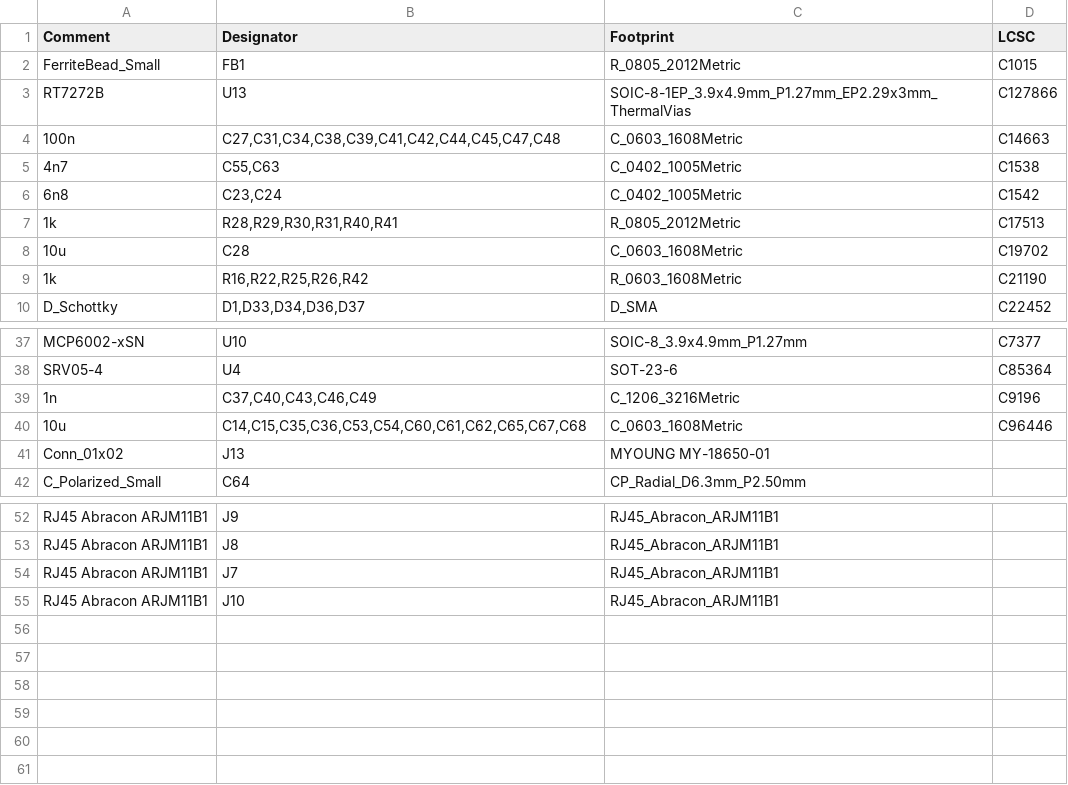
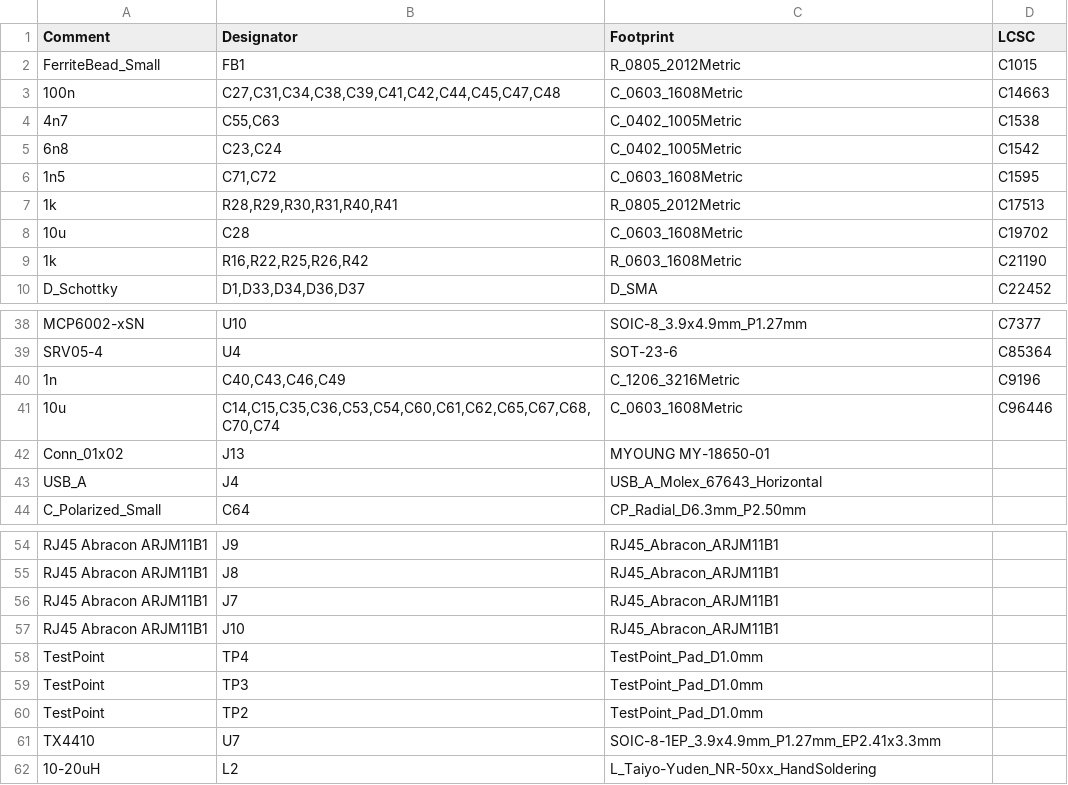
Before and after one commit to immortal-sniper1/Ethernet_switch, a CSV file: Ethernet_switch_4out/jlcpcb/production_files/BOM-Ethernet_switch_4out.csv, drawn as a sheet; only a part is shown, gaps mark what is left out; the diff covers the shown part only.

```diff
--- a/Ethernet_switch_4out/jlcpcb/production_files/BOM-Ethernet_switch_4out.csv
+++ b/Ethernet_switch_4out/jlcpcb/production_files/BOM-Ethernet_switch_4out.csv
@@ -2,3 +2,2 @@ Comment,Designator,Footprint,LCSC
 FerriteBead_Small,FB1,R_0805_2012Metric,C1015
-RT7272B,U13,SOIC-8-1EP_3.9x4.9mm_P1.27mm_EP2.29x3mm_ThermalVias,C127866
 100n,"C27,C31,C34,C38,C39,C41,C42,C44,C45,C47,C48",C_0603_1608Metric,C14663
@@ -6,2 +5,3 @@ RT7272B,U13,SOIC-8-1EP_3.9x4.9mm_P1.27mm_EP2.29x3mm_ThermalVias,C127866
 6n8,"C23,C24",C_0402_1005Metric,C1542
+1n5,"C71,C72",C_0603_1608Metric,C1595
 1k,"R28,R29,R30,R31,R40,R41",R_0805_2012Metric,C17513
@@ -38,5 +39,6 @@ MCP6002-xSN,U10,SOIC-8_3.9x4.9mm_P1.27mm,C7377
 SRV05-4,U4,SOT-23-6,C85364
-1n,"C37,C40,C43,C46,C49",C_1206_3216Metric,C9196
-10u,"C14,C15,C35,C36,C53,C54,C60,C61,C62,C65,C67,C68",C_0603_1608Metric,C96446
+1n,"C40,C43,C46,C49",C_1206_3216Metric,C9196
+10u,"C14,C15,C35,C36,C53,C54,C60,C61,C62,C65,C67,C68,C70,C74",C_0603_1608Metric,C96446
 Conn_01x02,J13,MYOUNG MY-18650-01,
+USB_A,J4,USB_A_Molex_67643_Horizontal,
 C_Polarized_Small,C64,CP_Radial_D6.3mm_P2.50mm,
@@ -55 +57,6 @@ RJ45 Abracon ARJM11B1,J7,RJ45_Abracon_ARJM11B1,
 RJ45 Abracon ARJM11B1,J10,RJ45_Abracon_ARJM11B1,
+TestPoint,TP4,TestPoint_Pad_D1.0mm,
+TestPoint,TP3,TestPoint_Pad_D1.0mm,
+TestPoint,TP2,TestPoint_Pad_D1.0mm,
+TX4410,U7,SOIC-8-1EP_3.9x4.9mm_P1.27mm_EP2.41x3.3mm,
+10-20uH,L2,L_Taiyo-Yuden_NR-50xx_HandSoldering,
```
Also changed, not shown: 3 added rows, 2 removed rows and 6 edited cells elsewhere in this file, Ethernet_switch_4out/jlcpcb/production_files/CPL-Ethernet_switch_4out.csv, 31 other files.
